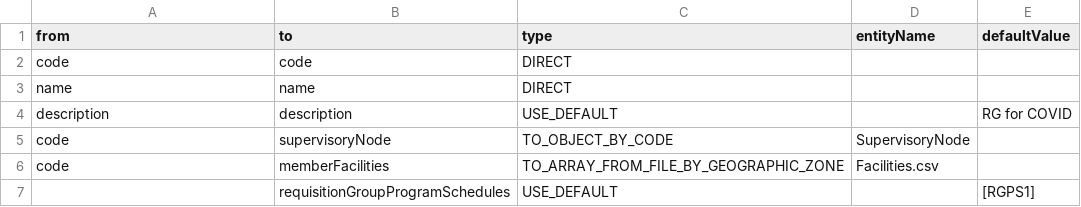
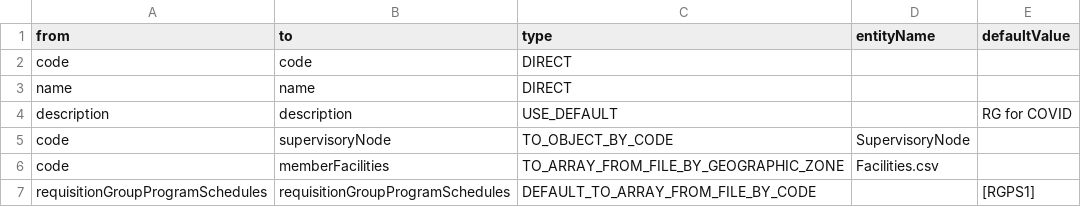
Before and after one commit to OpenLMIS-COVID/covid-configuration, a CSV file: mappings/RequisitionGroups_mapping.csv, drawn as a sheet.

Commit message:
COV-20 Updated Requisition Groups mapping

```diff
--- a/mappings/RequisitionGroups_mapping.csv
+++ b/mappings/RequisitionGroups_mapping.csv
@@ -6,2 +6,2 @@ code,supervisoryNode,TO_OBJECT_BY_CODE,SupervisoryNode,
 code,memberFacilities,TO_ARRAY_FROM_FILE_BY_GEOGRAPHIC_ZONE,Facilities.csv,
-,requisitionGroupProgramSchedules,USE_DEFAULT,,[RGPS1]
+requisitionGroupProgramSchedules,requisitionGroupProgramSchedules,DEFAULT_TO_ARRAY_FROM_FILE_BY_CODE,,[RGPS1]
```
